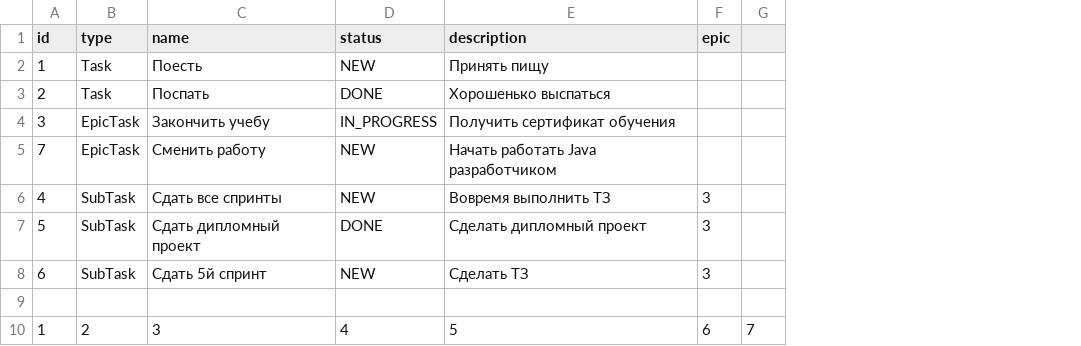
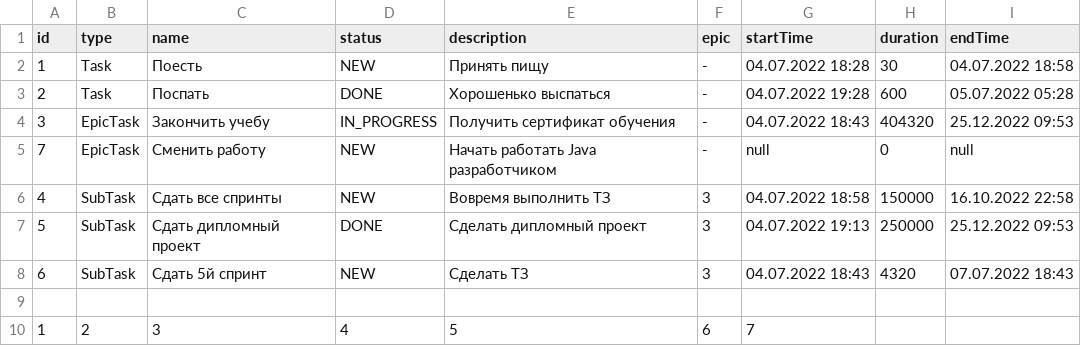
Before and after one commit to MrOlegBar/java-kanban, a CSV file: Autosave.csv, drawn as a sheet; removed rows and columns are numbered as before the commit, all else as after; the diff names each change by its address in the sheet, - before the commit and + after, or states it on an @@ line.

```diff
--- a/Autosave.csv
+++ b/Autosave.csv
-column G, row 10: 7
+column G (startTime), rows 2-10: 04.07.2022 18:28 | 04.07.2022 19:28 | 04.07.2022 18:43 | null | 04.07.2022 18:58 | 04.07.2022 19:13 | 04.07.2022 18:43 |  | 7
+column H (duration), rows 2-8: 30 | 600 | 404320 | 0 | 150000 | 250000 | 4320
+column I (endTime), rows 2-8: 04.07.2022 18:58 | 05.07.2022 05:28 | 25.12.2022 09:53 | null | 16.10.2022 22:58 | 25.12.2022 09:53 | 07.07.2022 18:43
-F2:F5 (epic): (empty)
+F2:F5 (epic): -
```
Also changed, not shown: 5 other files.
